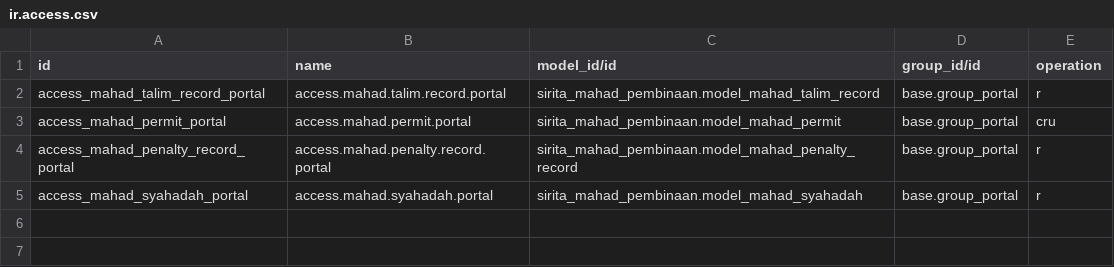
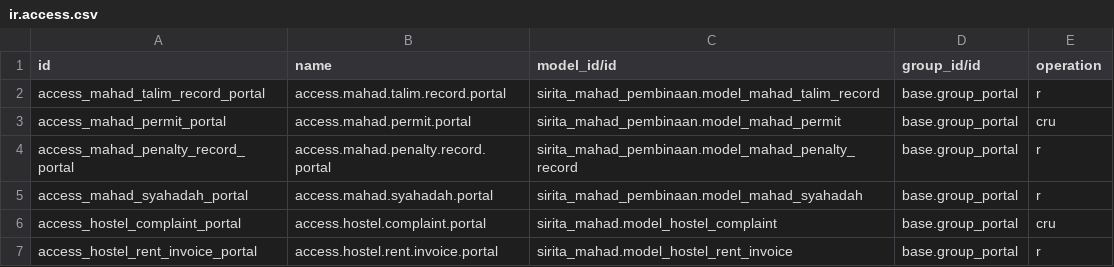
Before and after one commit to Forum-TIPD-PTKIN/sirita_mahad_portal, a CSV file: security/ir.access.csv, drawn as a sheet.

Commit message:
fix(security): add portal group access for complaint and rent invoice

```diff
--- a/security/ir.access.csv
+++ b/security/ir.access.csv
@@ -5 +5,3 @@ access_mahad_penalty_record_portal,access.mahad.penalty.record.portal,sirita_mah
 access_mahad_syahadah_portal,access.mahad.syahadah.portal,sirita_mahad_pembinaan.model_mahad_syahadah,base.group_portal,r
+access_hostel_complaint_portal,access.hostel.complaint.portal,sirita_mahad.model_hostel_complaint,base.group_portal,cru
+access_hostel_rent_invoice_portal,access.hostel.rent.invoice.portal,sirita_mahad.model_hostel_rent_invoice,base.group_portal,r
```
Also changed, not shown: 1 other file.
